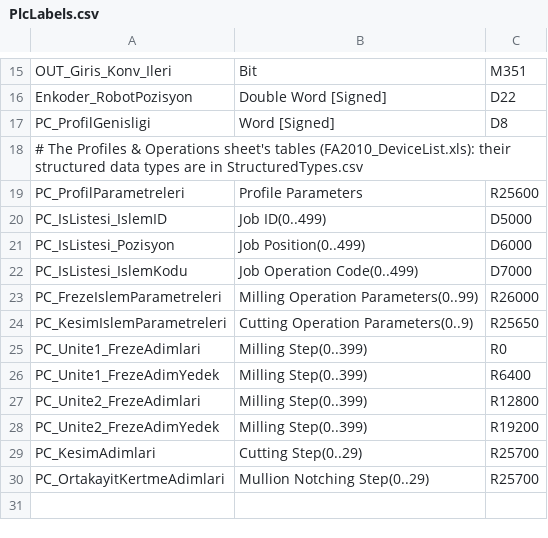
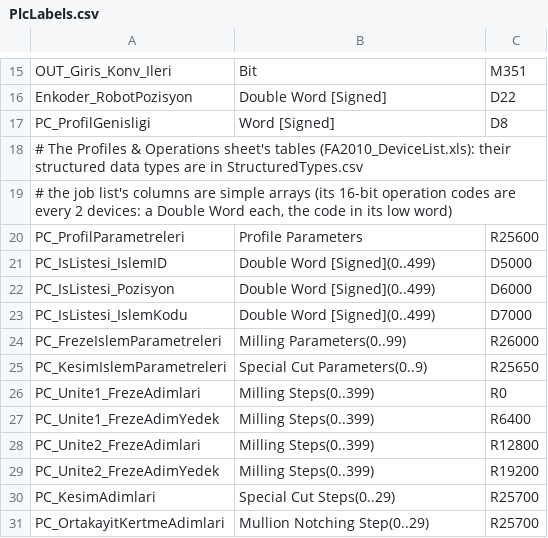
Before and after one commit to Sereftasan/HMI, a CSV file: Kaban.Machines.FA2010/PlcLabels.csv, drawn as a sheet; only a part is shown, gaps mark what is left out; addresses are those after the commit; the diff names each change by its address in the sheet, - before the commit and + after, or states it on an @@ line.

```diff
--- a/Kaban.Machines.FA2010/PlcLabels.csv
+++ b/Kaban.Machines.FA2010/PlcLabels.csv
+row 19: # the job list's columns are simple arrays (its 16-bit operation codes are every 2 devices: a Double Word each, the code in its low word)
-B21: Job ID(0..499)
+B21: Double Word [Signed](0..499)
-B22: Job Position(0..499)
+B22: Double Word [Signed](0..499)
-B23: Job Operation Code(0..499)
+B23: Double Word [Signed](0..499)
-B24: Milling Operation Parameters(0..99)
+B24: Milling Parameters(0..99)
-B25: Cutting Operation Parameters(0..9)
+B25: Special Cut Parameters(0..9)
-B26:B29: Milling Step(0..399)
+B26:B29: Milling Steps(0..399)
-B30: Cutting Step(0..29)
+B30: Special Cut Steps(0..29)
```
Also changed, not shown: 1 other file.
